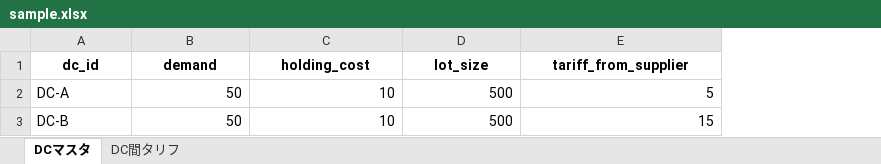
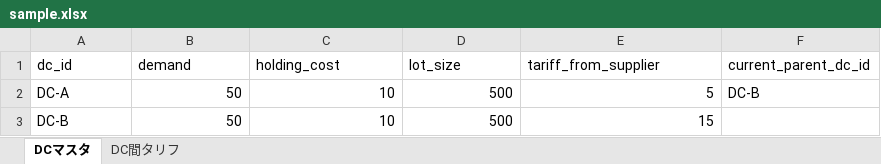
Before and after one commit to pii-3/Optimize_Parent-Child_Relation, an Excel workbook: data/sample.xlsx, sheet DCマスタ, drawn as a sheet; values as stored, in another font and other column widths than the file's, no borders; the diff names each change by its address in the sheet, - before the commit and + after, or states it on an @@ line.

```diff
--- a/data/sample.xlsx (sheet DCマスタ)
+++ b/data/sample.xlsx (sheet DCマスタ)
+column F (current_parent_dc_id), row 2: DC-B
@@ A1:E1 bold: on → off, alignment: center → left @@
```
Also changed, not shown: sheet DC間タリフ, 9 other files.
